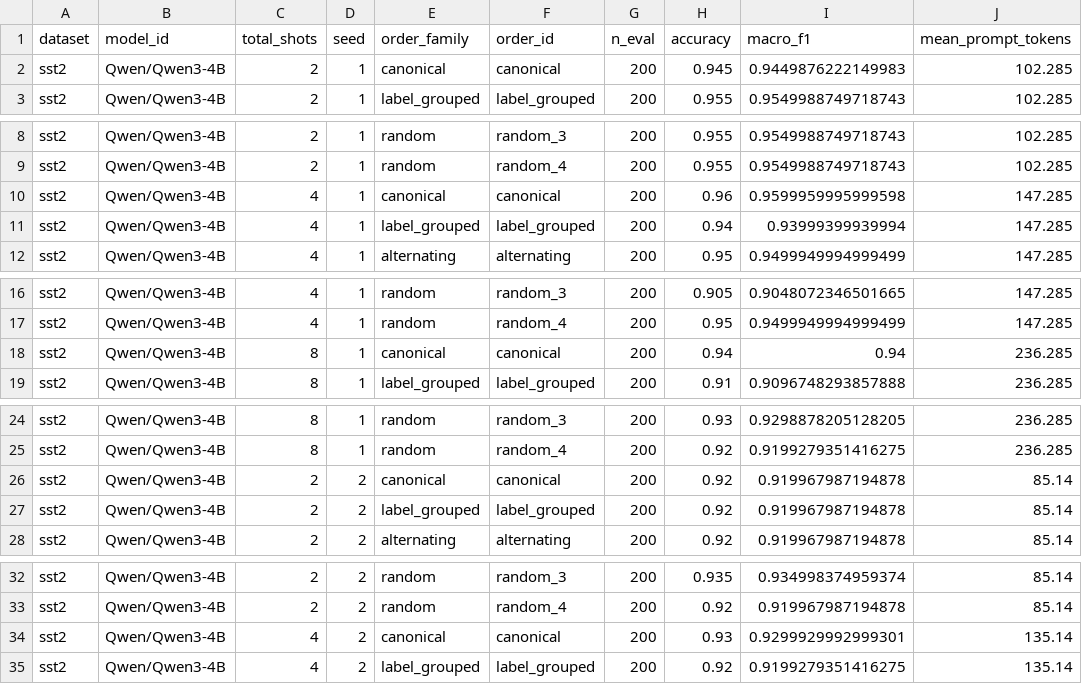
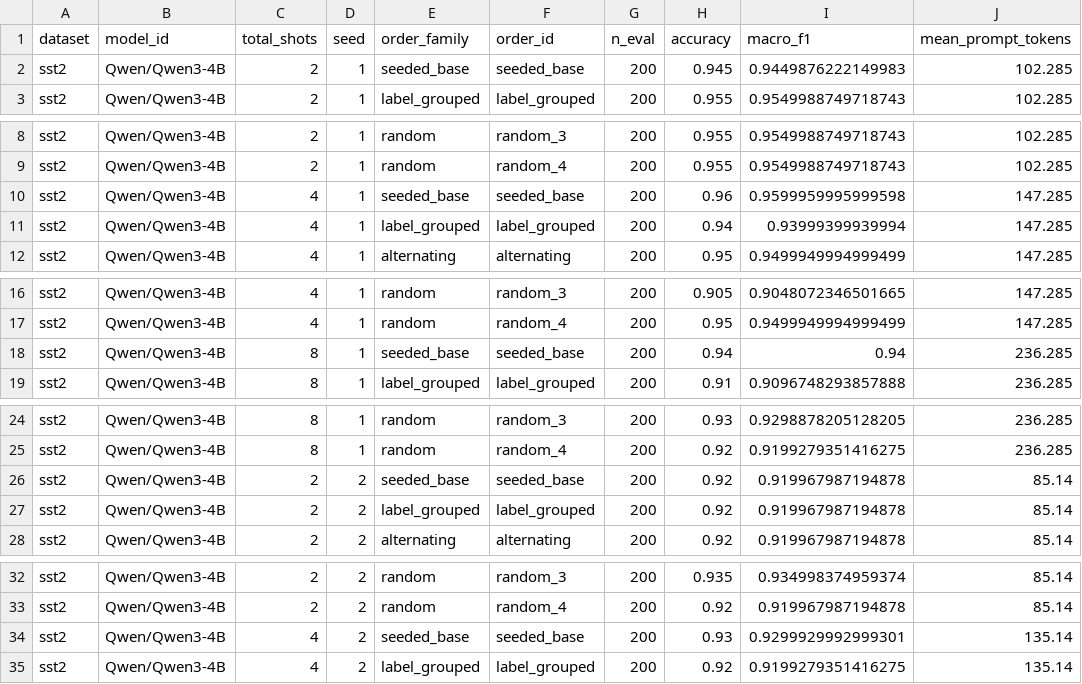
Before and after one commit to silversuncn/icl-demonstration-order-robustness, a CSV file: data/formal_aggregate.csv, drawn as a sheet; only a part is shown, gaps mark what is left out; the diff covers the shown part only; the diff names each change by its address in the sheet, - before the commit and + after, or states it on an @@ line.

Commit message:
sync demonstration order public verification data

```diff
--- a/data/formal_aggregate.csv
+++ b/data/formal_aggregate.csv
-E2 (order_family): canonical
+E2 (order_family): seeded_base
-F2 (order_id): canonical
+F2 (order_id): seeded_base
-E10 (order_family): canonical
+E10 (order_family): seeded_base
-F10 (order_id): canonical
+F10 (order_id): seeded_base
-E18 (order_family): canonical
+E18 (order_family): seeded_base
-F18 (order_id): canonical
+F18 (order_id): seeded_base
-E26 (order_family): canonical
+E26 (order_family): seeded_base
-F26 (order_id): canonical
+F26 (order_id): seeded_base
-E34 (order_family): canonical
+E34 (order_family): seeded_base
-F34 (order_id): canonical
+F34 (order_id): seeded_base
```
Also changed, not shown: 80 edited cells elsewhere in this file, data/spread_by_dataset_shot.csv, data/support_permutation_uniqueness.csv, 32 other files.
